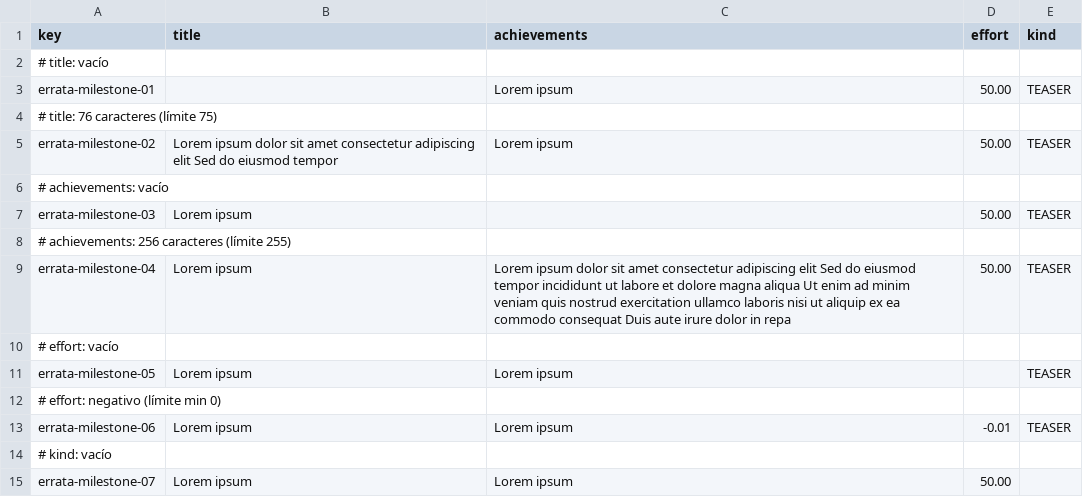
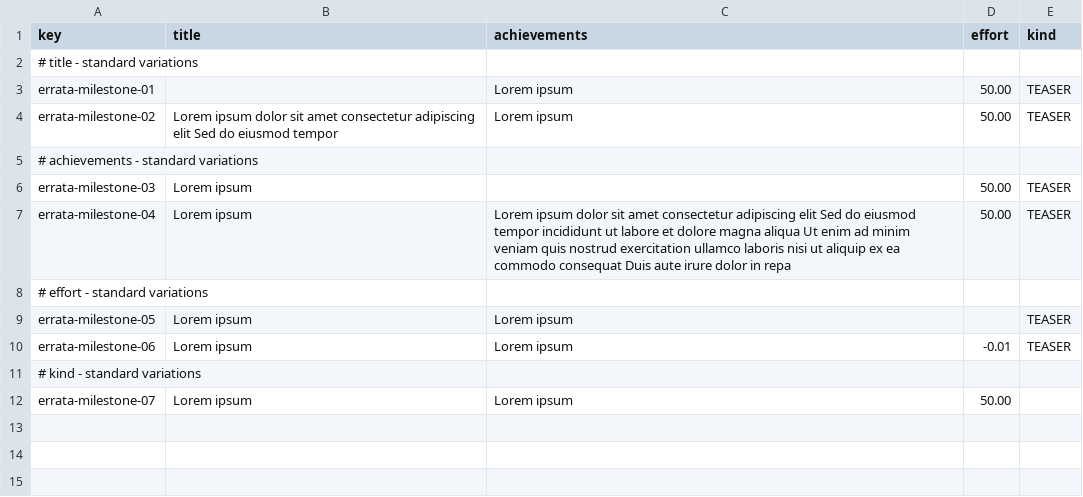
Before and after one commit to ThePayan/Acme-Starters-C, a CSV file: src/main/resources/WEB-INF/data/errata/batch-01/milestone.csv, drawn as a sheet.

```diff
--- a/src/main/resources/WEB-INF/data/errata/batch-01/milestone.csv
+++ b/src/main/resources/WEB-INF/data/errata/batch-01/milestone.csv
@@ -1,15 +1,12 @@
 key,title,achievements,effort,kind
-# title: vacío,,,,
+# title - standard variations,,,,
 errata-milestone-01,,Lorem ipsum,50.00,TEASER
-# title: 76 caracteres (límite 75),,,,
 errata-milestone-02,Lorem ipsum dolor sit amet consectetur adipiscing elit Sed do eiusmod tempor,Lorem ipsum,50.00,TEASER
-# achievements: vacío,,,,
+# achievements - standard variations,,,,
 errata-milestone-03,Lorem ipsum,,50.00,TEASER
-# achievements: 256 caracteres (límite 255)
 errata-milestone-04,Lorem ipsum,Lorem ipsum dolor sit amet consectetur adipiscing elit Sed do eiusmod tempor incididunt ut labore et dolore magna aliqua Ut enim ad minim veniam quis nostrud exercitation ullamco laboris nisi ut aliquip ex ea commodo consequat Duis aute irure dolor in repa,50.00,TEASER
-# effort: vacío,,,,
+# effort - standard variations,,,,
 errata-milestone-05,Lorem ipsum,Lorem ipsum,,TEASER
-# effort: negativo (límite min 0),,,,
 errata-milestone-06,Lorem ipsum,Lorem ipsum,-0.01,TEASER
-# kind: vacío,,,,
+# kind - standard variations,,,,
 errata-milestone-07,Lorem ipsum,Lorem ipsum,50.00,
```
Also changed, not shown: src/main/resources/WEB-INF/data/errata/batch-01/campaign.csv, src/main/resources/WEB-INF/data/errata/batch-01/spokesperson.csv, 4 other files.
